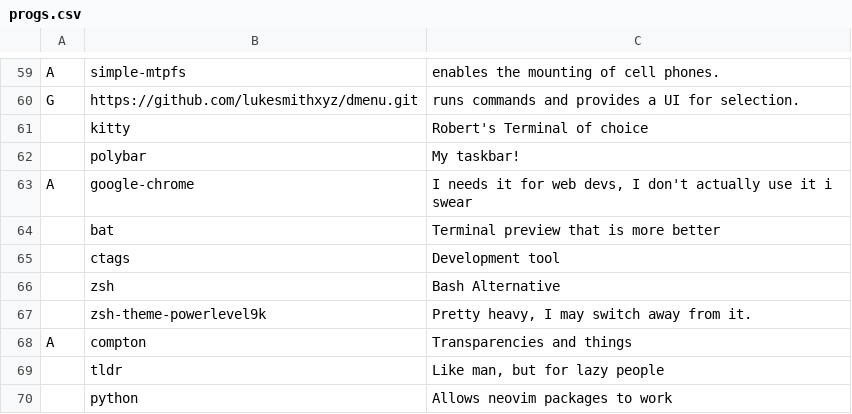
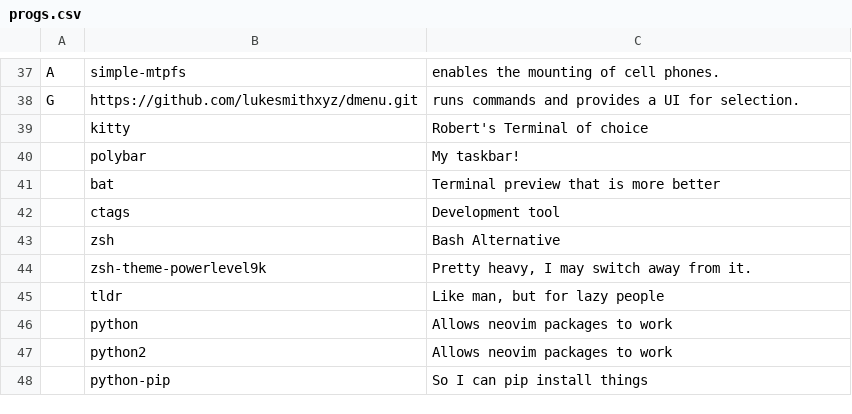
Before and after one commit to rbuchberger/LARBS, a CSV file: progs.csv, drawn as a sheet; only a part is shown, gaps mark what is left out; the shorter side is filled out with more unchanged rows; the diff covers the shown part only.

```diff
--- a/progs.csv
+++ b/progs.csv
@@ -62,3 +40,2 @@ G,https://github.com/lukesmithxyz/dmenu.git,"runs commands and provides a UI for
 ,polybar,"My taskbar!"
-A,google-chrome,"I needs it for web devs, I don't actually use it i swear"
 ,bat,"Terminal preview that is more better"
@@ -67,3 +44,2 @@ A,google-chrome,"I needs it for web devs, I don't actually use it i swear"
 ,zsh-theme-powerlevel9k,"Pretty heavy, I may switch away from it."
-A,compton,"Transparencies and things"
 ,tldr, "Like man, but for lazy people"
```
Also changed, not shown: 25 removed rows elsewhere in this file.
